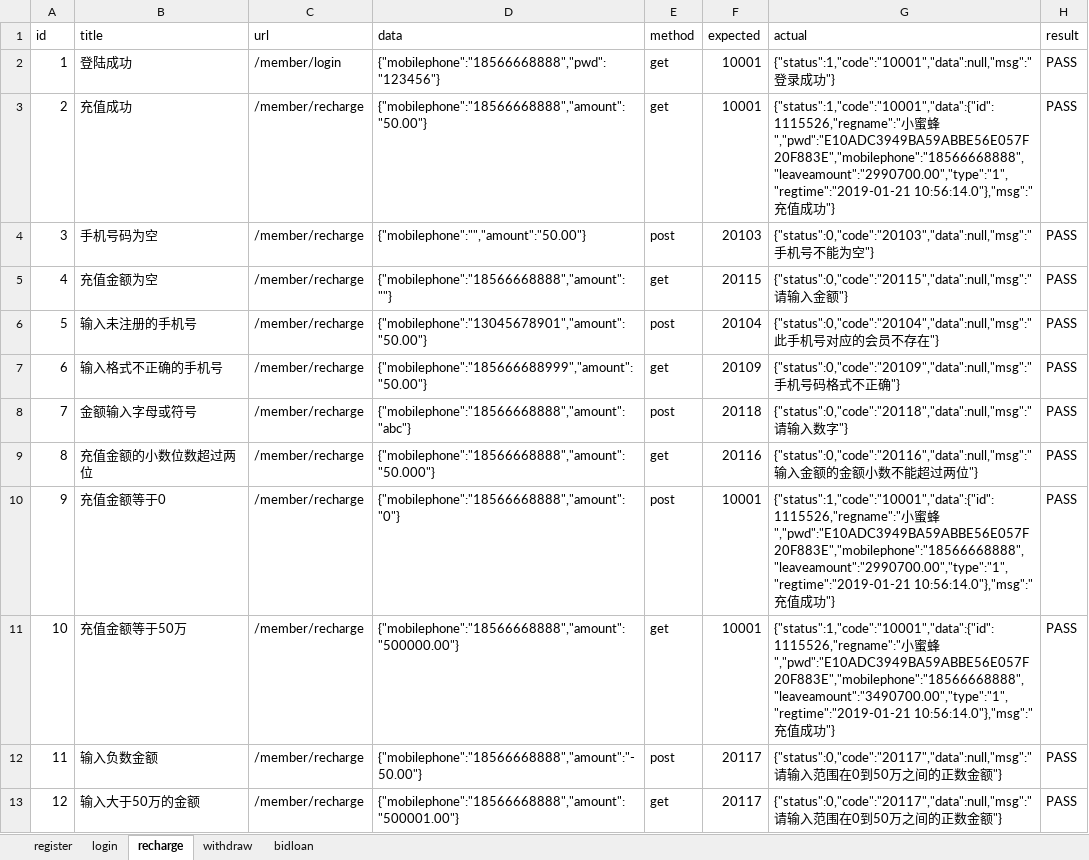
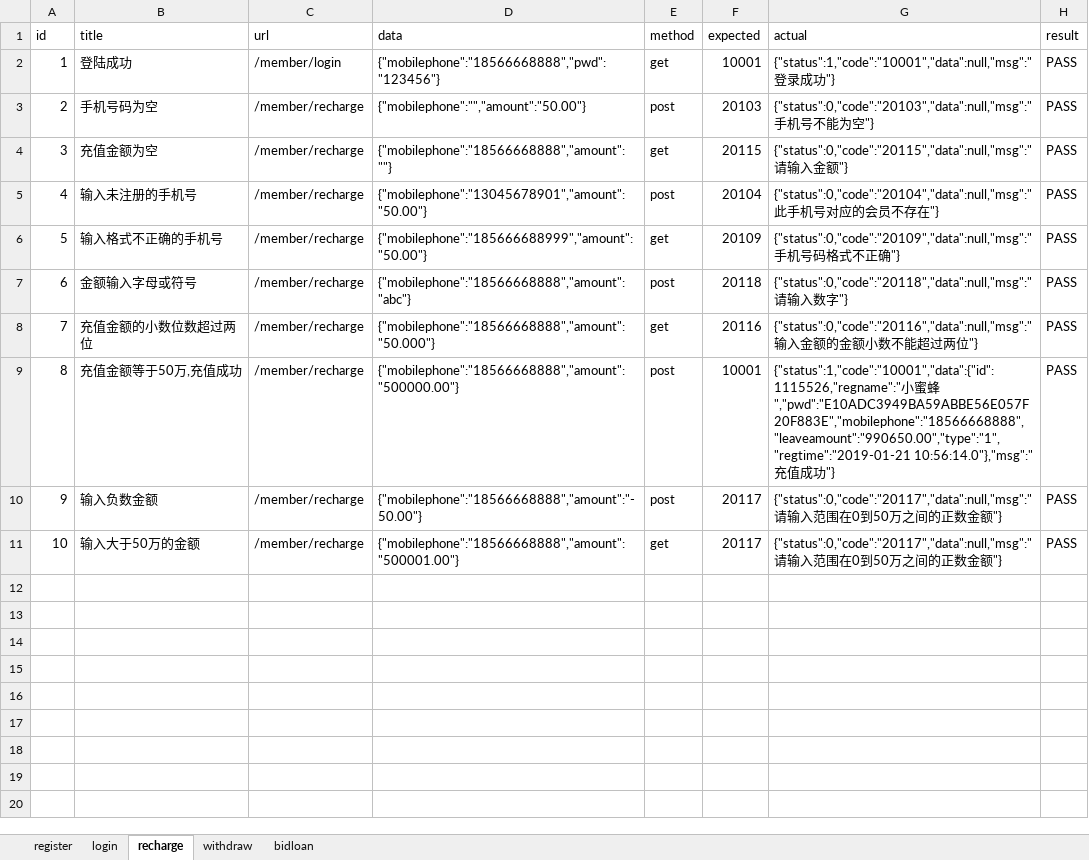
Before and after one commit to testergrq/python-api-test, an Excel workbook: datas/test_datas.xlsx, sheet recharge, drawn as a sheet; values as stored, in another font and other column widths than the file's, no borders; removed rows and columns are numbered as before the commit, all else as after; the diff names each change by its address in the sheet, - before the commit and + after, or states it on an @@ line.

```diff
--- a/datas/test_datas.xlsx (sheet recharge)
+++ b/datas/test_datas.xlsx (sheet recharge)
-row 3: 2 | 充值成功 | /member/recharge | {"mobilephone":"18566668888","amount":"50.00"} | get | 10001 | {"status":1,"code":"10001","data":{"id":1115526,"regname":"小蜜蜂","pwd":"E10ADC3949BA59ABBE56E057F20F883E","mobilephone":"18566668888","leaveamount":"2990700.00","type":"1","regtime":"2019-01-21 10:56:14.0"},"msg":"充值成功"} | PASS
@@ column A (id) renumbered from row 3 down @@
-B9 (title): 充值金额等于0
+B9 (title): 充值金额等于50万,充值成功
-D9 (data): {"mobilephone":"18566668888","amount":"0"}
+D9 (data): {"mobilephone":"18566668888","amount":"500000.00"}
-G9 (actual): …蜜蜂","pwd":"E10ADC3949BA59ABBE56E057F20F883E","mobilephone":"18566668888","leaveamount":"2990700.00","type":"1","regtime":"2019-01-21 10:56:14.0"},"msg":"充…
+G9 (actual): …蜜蜂","pwd":"E10ADC3949BA59ABBE56E057F20F883E","mobilephone":"18566668888","leaveamount":"990650.00","type":"1","regtime":"2019-01-21 10:56:14.0"},"msg":"充…
-row 11: 10 | 充值金额等于50万 | /member/recharge | {"mobilephone":"18566668888","amount":"500000.00"} | get | 10001 | {"status":1,"code":"10001","data":{"id":1115526,"regname":"小蜜蜂","pwd":"E10ADC3949BA59ABBE56E057F20F883E","mobilephone":"18566668888","leaveamount":"3490700.00","type":"1","regtime":"2019-01-21 10:56:14.0"},"msg":"充值成功"} | PASS
```
Also changed, not shown: sheet bidloan, sheet withdraw, 7 other files.
